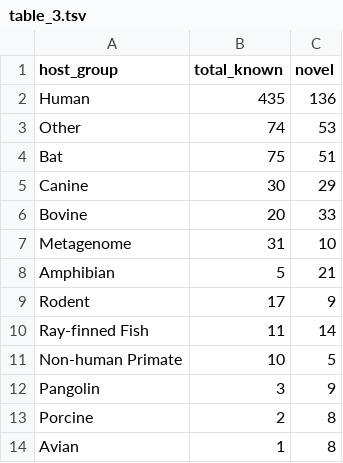
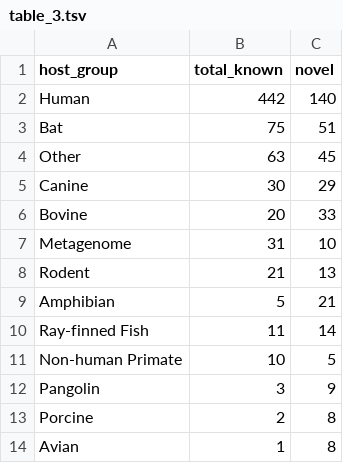
Before and after one commit to syueqiao/pvs_in_logan, a TSV file: outputs/table_3.tsv, drawn as a sheet.

```diff
--- a/outputs/table_3.tsv
+++ b/outputs/table_3.tsv
@@ -1,5 +1,5 @@
 host_group	total_known	novel
-Human	435	136
-Other	74	53
+Human	442	140
 Bat	75	51
+Other	63	45
 Canine	30	29
@@ -7,4 +7,4 @@ Bovine	20	33
 Metagenome	31	10
+Rodent	21	13
 Amphibian	5	21
-Rodent	17	9
 Ray-finned Fish	11	14
```
Also changed, not shown: 19 other files.
